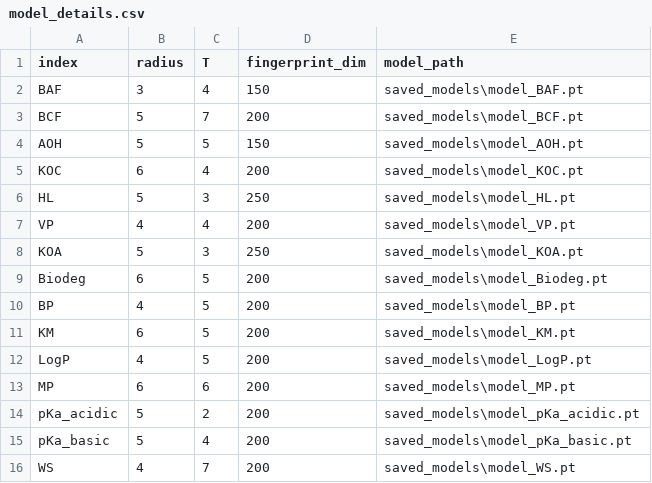
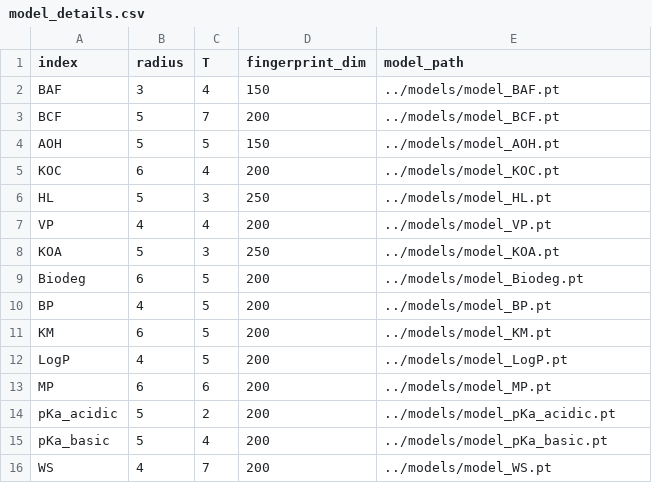
Before and after one commit to ntua-unit-of-control-and-informatics/pyrosage, a CSV file: data/model_details.csv, drawn as a sheet.

```diff
--- a/data/model_details.csv
+++ b/data/model_details.csv
@@ -1,16 +1,16 @@
 index,radius,T,fingerprint_dim,model_path
-BAF,3,4,150,saved_models\model_BAF.pt
-BCF,5,7,200,saved_models\model_BCF.pt
-AOH,5,5,150,saved_models\model_AOH.pt
-KOC,6,4,200,saved_models\model_KOC.pt
-HL,5,3,250,saved_models\model_HL.pt
-VP,4,4,200,saved_models\model_VP.pt
-KOA,5,3,250,saved_models\model_KOA.pt
-Biodeg,6,5,200,saved_models\model_Biodeg.pt
-BP,4,5,200,saved_models\model_BP.pt
-KM,6,5,200,saved_models\model_KM.pt
-LogP,4,5,200,saved_models\model_LogP.pt
-MP,6,6,200,saved_models\model_MP.pt
-pKa_acidic,5,2,200,saved_models\model_pKa_acidic.pt
-pKa_basic,5,4,200,saved_models\model_pKa_basic.pt
-WS,4,7,200,saved_models\model_WS.pt
+BAF,3,4,150,../models/model_BAF.pt
+BCF,5,7,200,../models/model_BCF.pt
+AOH,5,5,150,../models/model_AOH.pt
+KOC,6,4,200,../models/model_KOC.pt
+HL,5,3,250,../models/model_HL.pt
+VP,4,4,200,../models/model_VP.pt
+KOA,5,3,250,../models/model_KOA.pt
+Biodeg,6,5,200,../models/model_Biodeg.pt
+BP,4,5,200,../models/model_BP.pt
+KM,6,5,200,../models/model_KM.pt
+LogP,4,5,200,../models/model_LogP.pt
+MP,6,6,200,../models/model_MP.pt
+pKa_acidic,5,2,200,../models/model_pKa_acidic.pt
+pKa_basic,5,4,200,../models/model_pKa_basic.pt
+WS,4,7,200,../models/model_WS.pt
```
Also changed, not shown: 3 other files.
